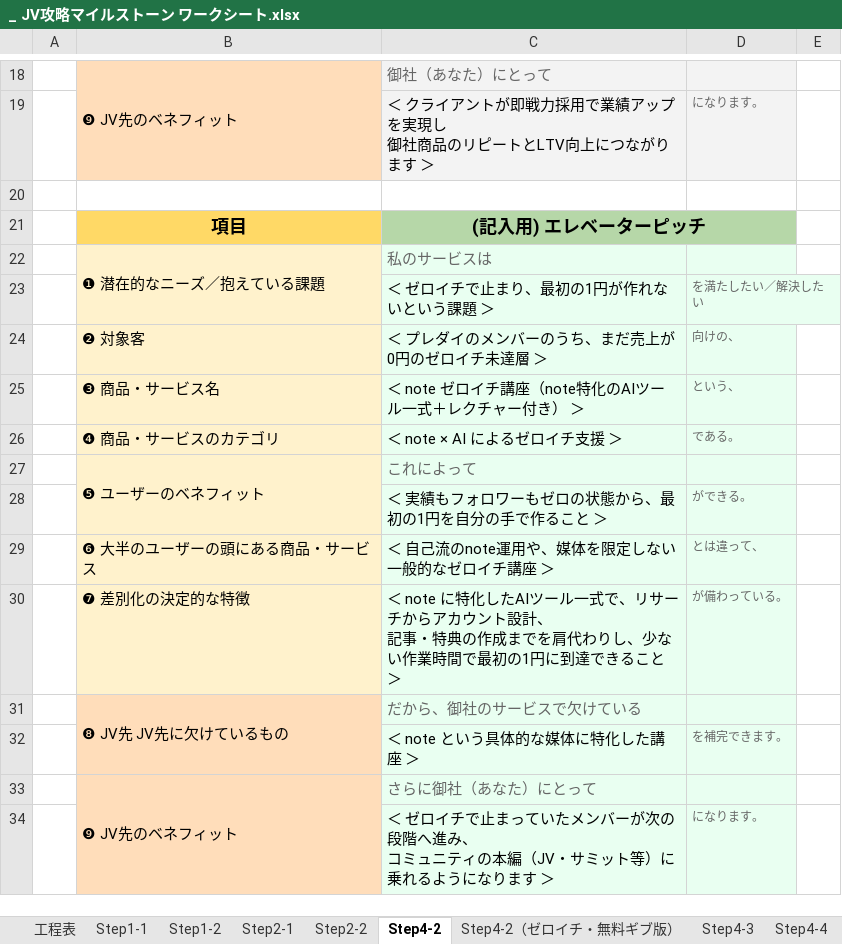
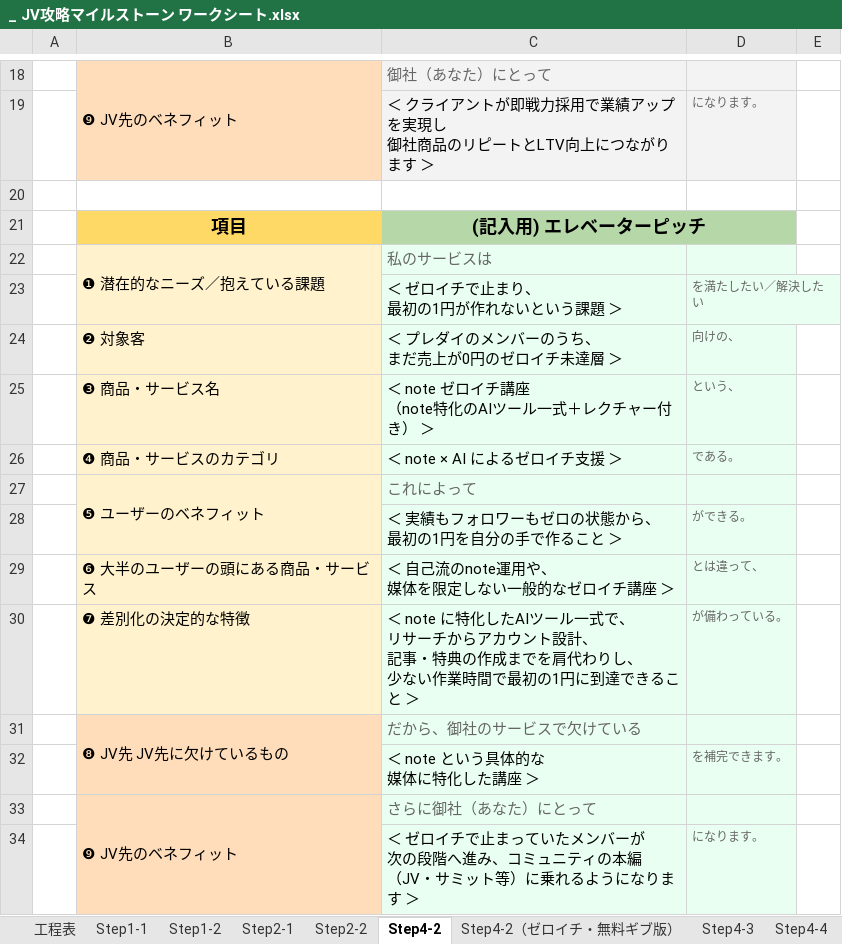
Before and after one commit to peacefantasy829-dotcom/JVmilestone, an Excel workbook: _ JV攻略マイルストーン ワークシート.xlsx, sheet Step4-2, drawn as a sheet; only a part is shown, gaps mark what is left out; values as stored, in another font and other column widths than the file's, no borders; ↵ is a line break in a cell; the diff names each change by its address in the sheet, - before the commit and + after, or states it on an @@ line.

```diff
--- a/_ JV攻略マイルストーン ワークシート.xlsx (sheet Step4-2)
+++ b/_ JV攻略マイルストーン ワークシート.xlsx (sheet Step4-2)
-C23: ＜ ゼロイチで止まり、最初の1円が作れないという課題 ＞
+C23: ＜ ゼロイチで止まり、 ↵ 最初の1円が作れないという課題 ＞
-C24: ＜ プレダイのメンバーのうち、まだ売上が0円のゼロイチ未達層 ＞
+C24: ＜ プレダイのメンバーのうち、 ↵ まだ売上が0円のゼロイチ未達層 ＞
-C25: ＜ note ゼロイチ講座（note特化のAIツール一式＋レクチャー付き） ＞
+C25: ＜ note ゼロイチ講座 ↵ （note特化のAIツール一式＋レクチャー付き） ＞
-C28: ＜ 実績もフォロワーもゼロの状態から、最初の1円を自分の手で作ること ＞
+C28: ＜ 実績もフォロワーもゼロの状態から、 ↵ 最初の1円を自分の手で作ること ＞
-C29: ＜ 自己流のnote運用や、媒体を限定しない一般的なゼロイチ講座 ＞
+C29: ＜ 自己流のnote運用や、 ↵ 媒体を限定しない一般的なゼロイチ講座 ＞
-C30: …一式で、リサーチからアカウント設計、 ↵ 記事・特典の作成までを肩代わりし、少ない作…
+C30: …一式で、 ↵ リサーチからアカウント設計、 ↵ 記事・特典の作成までを肩代わりし、 ↵ 少ない作…
-C32: ＜ note という具体的な媒体に特化した講座 ＞
+C32: ＜ note という具体的な ↵ 媒体に特化した講座 ＞
-C34: …ンバーが次の段階へ進み、 ↵ コミュニティの本編（JV・サ…
+C34: …ンバーが ↵ 次の段階へ進み、コミュニティの本編 ↵ （JV・サ…
```
